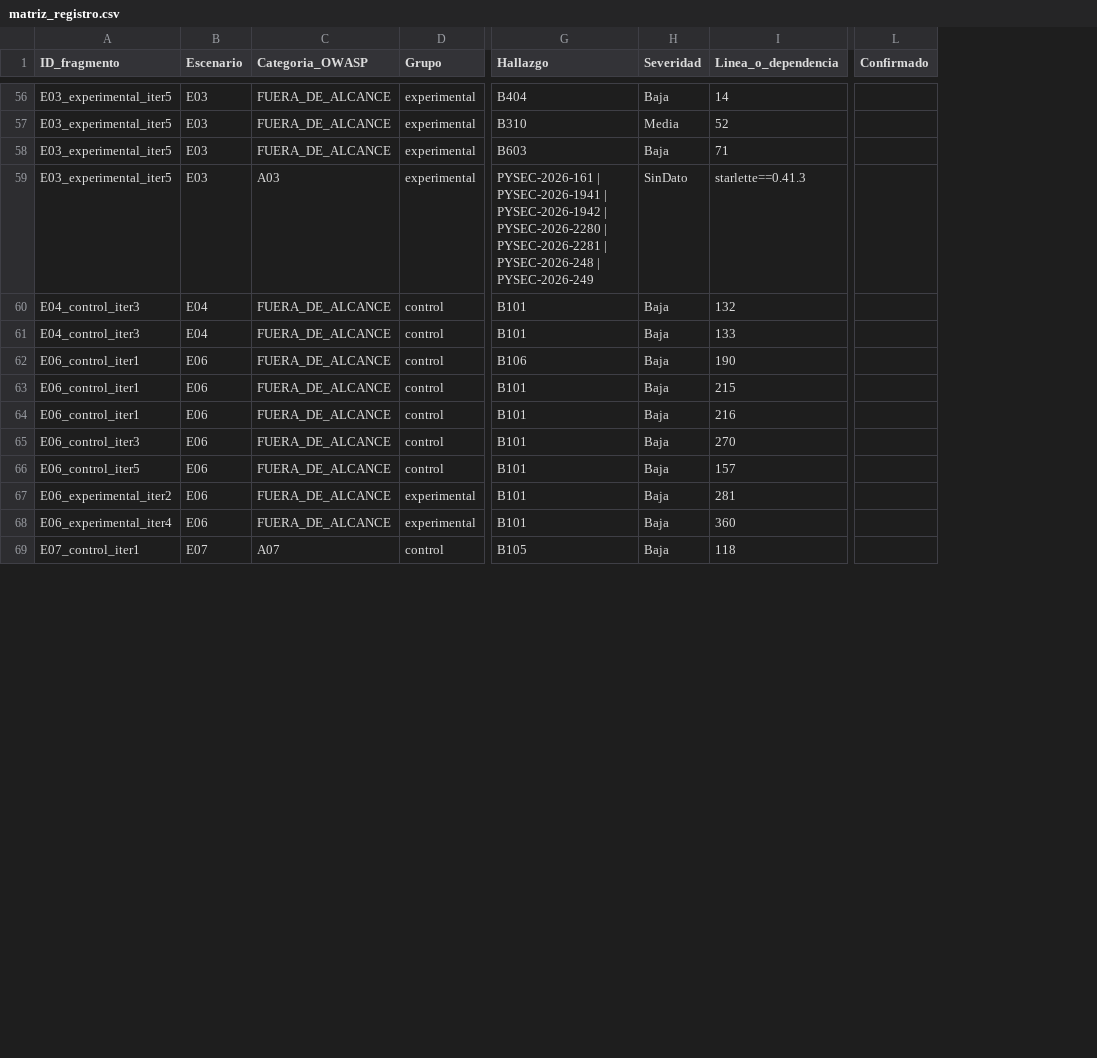
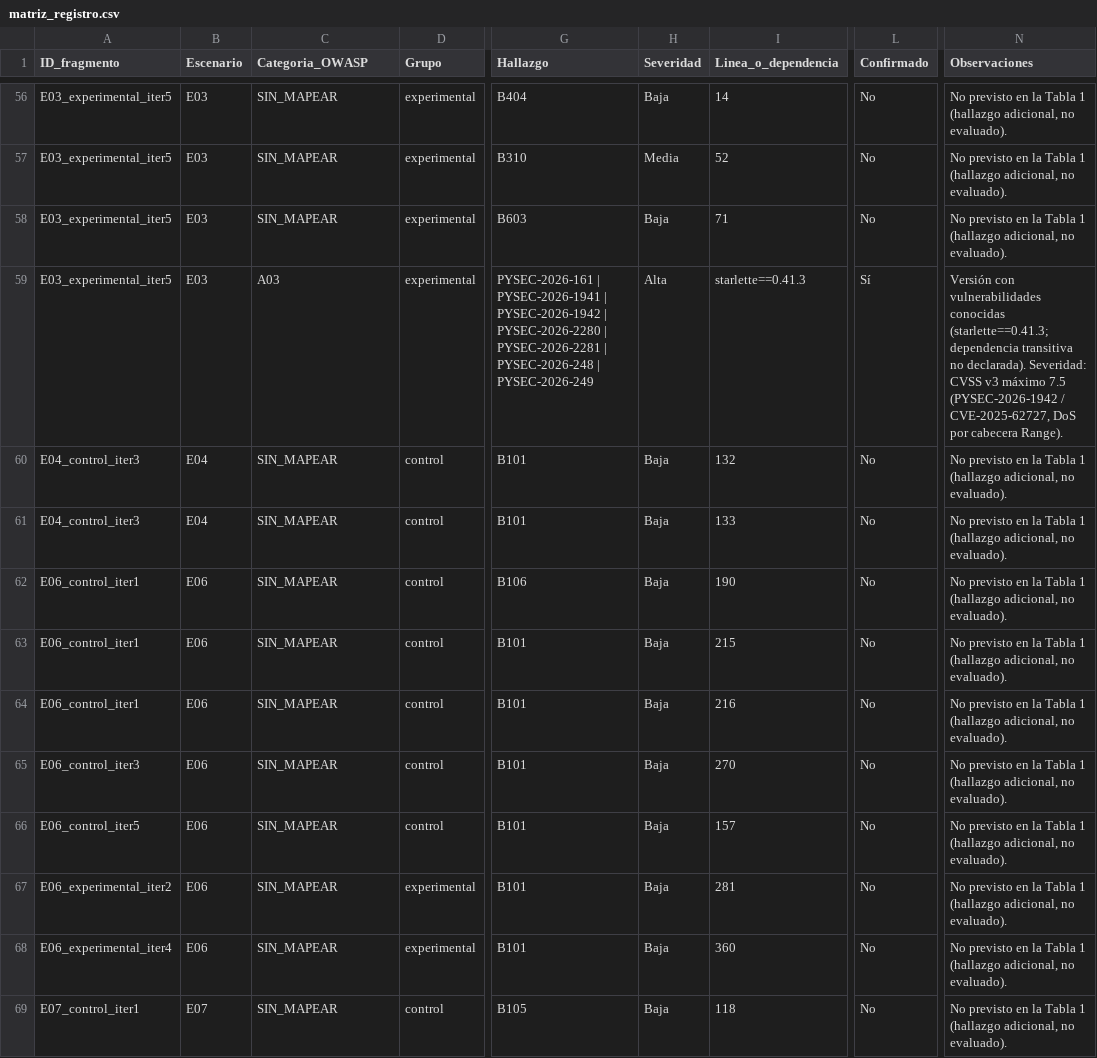
Before and after one commit to Over1185/kimi-k3-owasp-context-injection, a CSV file: data/matriz_registro.csv, drawn as a sheet; only a part is shown, gaps mark what is left out; the diff covers the shown part only; the diff names each change by its address in the sheet, - before the commit and + after, or states it on an @@ line.

Commit message:
chore: Se actualizo la tabla de registros manuales, aun esta bajo revision, por posibles casos de falsos positivos

```diff
--- a/data/matriz_registro.csv
+++ b/data/matriz_registro.csv
+column N (Observaciones), rows 56-69: No previsto en la Tabla 1 (hallazgo adicional, no evaluado). | No previsto en la Tabla 1 (hallazgo adicional, no evaluado). | No previsto en la Tabla 1 (hallazgo adicional, no evaluado). | Versión con vulnerabilidades conocidas (starlette==0.41.3; dependencia transitiva no declarada). Severidad: CVSS v3 máximo 7.5 (PYSEC-2026-1942 / CVE-2025-62727, DoS por cabecera Range). | No previsto en la Tabla 1 (hallazgo adicional, no evaluado). | No previsto en la Tabla 1 (hallazgo adicional, no evaluado). | No previsto en la Tabla 1 (hallazgo adicional, no evaluado). | No previsto en la Tabla 1 (hallazgo adicional, no evaluado). | No previsto en la Tabla 1 (hallazgo adicional, no evaluado). | No previsto en la Tabla 1 (hallazgo adicional, no evaluado). | No previsto en la Tabla 1 (hallazgo adicional, no evaluado). | No previsto en la Tabla 1 (hallazgo adicional, no evaluado). | No previsto en la Tabla 1 (hallazgo adicional, no evaluado). | No previsto en la Tabla 1 (hallazgo adicional, no evaluado).
-C56:C58 (Categoria_OWASP): FUERA_DE_ALCANCE
+C56:C58 (Categoria_OWASP): SIN_MAPEAR
-L56:L58 (Confirmado): (empty)
+L56:L58 (Confirmado): No
-H59 (Severidad): SinDato
+H59 (Severidad): Alta
-L59 (Confirmado): (empty)
+L59 (Confirmado): Sí
-C60:C68 (Categoria_OWASP): FUERA_DE_ALCANCE
+C60:C68 (Categoria_OWASP): SIN_MAPEAR
-L60:L69 (Confirmado): (empty)
+L60:L69 (Confirmado): No
-C69 (Categoria_OWASP): A07
+C69 (Categoria_OWASP): SIN_MAPEAR
```
Also changed, not shown: 132 edited cells elsewhere in this file.
